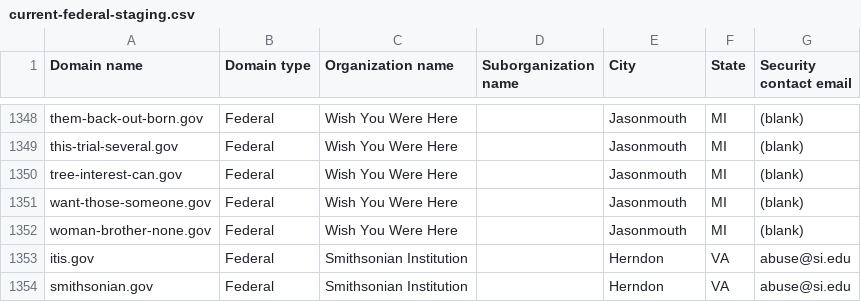
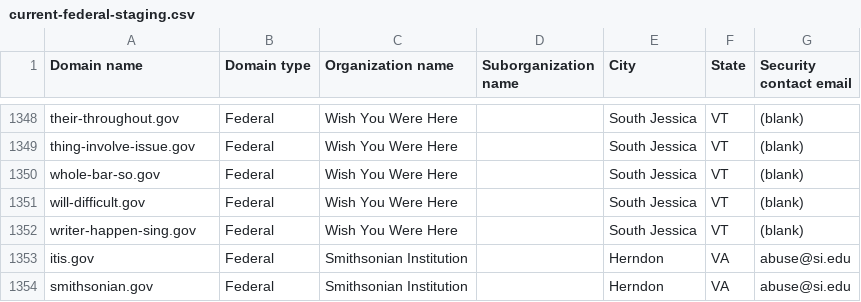
Before and after one commit to cisagov/dotgov-data-staging, a CSV file: current-federal-staging.csv, drawn as a sheet; only a part is shown, gaps mark what is left out; the diff covers the shown part only; the diff names each change by its address in the sheet, - before the commit and + after, or states it on an @@ line.

```diff
--- a/current-federal-staging.csv
+++ b/current-federal-staging.csv
-A1348 (Domain name): them-back-out-born.gov
+A1348 (Domain name): their-throughout.gov
-E1348:E1352 (City): Jasonmouth
+E1348:E1352 (City): South Jessica
-F1348:F1352 (State): MI
+F1348:F1352 (State): VT
-A1349 (Domain name): this-trial-several.gov
+A1349 (Domain name): thing-involve-issue.gov
-A1350 (Domain name): tree-interest-can.gov
+A1350 (Domain name): whole-bar-so.gov
-A1351 (Domain name): want-those-someone.gov
+A1351 (Domain name): will-difficult.gov
-A1352 (Domain name): woman-brother-none.gov
+A1352 (Domain name): writer-happen-sing.gov
```
Also changed, not shown: 81 edited cells elsewhere in this file, 1 other file.
